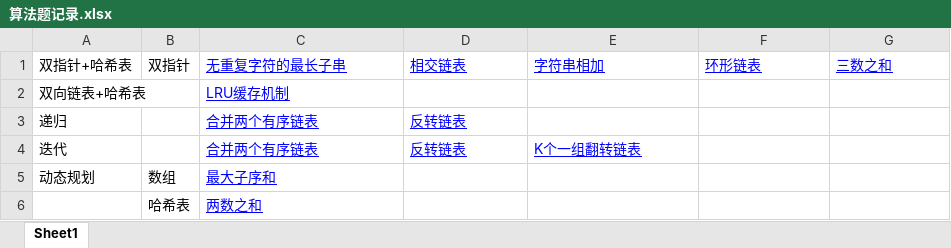
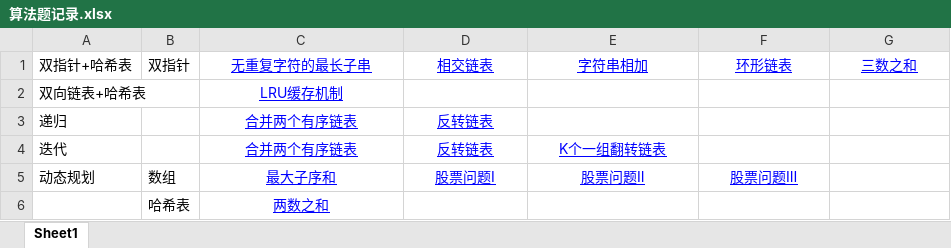
Before and after one commit to ZEQINLIN-666/-, an Excel workbook: notes/算法题记录.xlsx, sheet Sheet1, drawn as a sheet; values as stored, in another font and other column widths than the file's, no borders; the diff names each change by its address in the sheet, - before the commit and + after, or states it on an @@ line.

Commit message:
新增股票问题

```diff
--- a/notes/算法题记录.xlsx (sheet Sheet1)
+++ b/notes/算法题记录.xlsx (sheet Sheet1)
-C1:G1 alignment: left
+C1:G1 alignment: center
-C2 alignment: left
+C2 alignment: center
-C3:D3 alignment: left
+C3:D3 alignment: center
-C4:E4 alignment: left
+C4:E4 alignment: center
-C5:C6 alignment: left
+C5:C6 alignment: center
-D5 (相交链表): (empty)
+D5 (相交链表): 股票问题I
-E5 (字符串相加): (empty)
+E5 (字符串相加): 股票问题Ⅱ
-F5 (环形链表): (empty)
+F5 (环形链表): 股票问题Ⅲ
```
